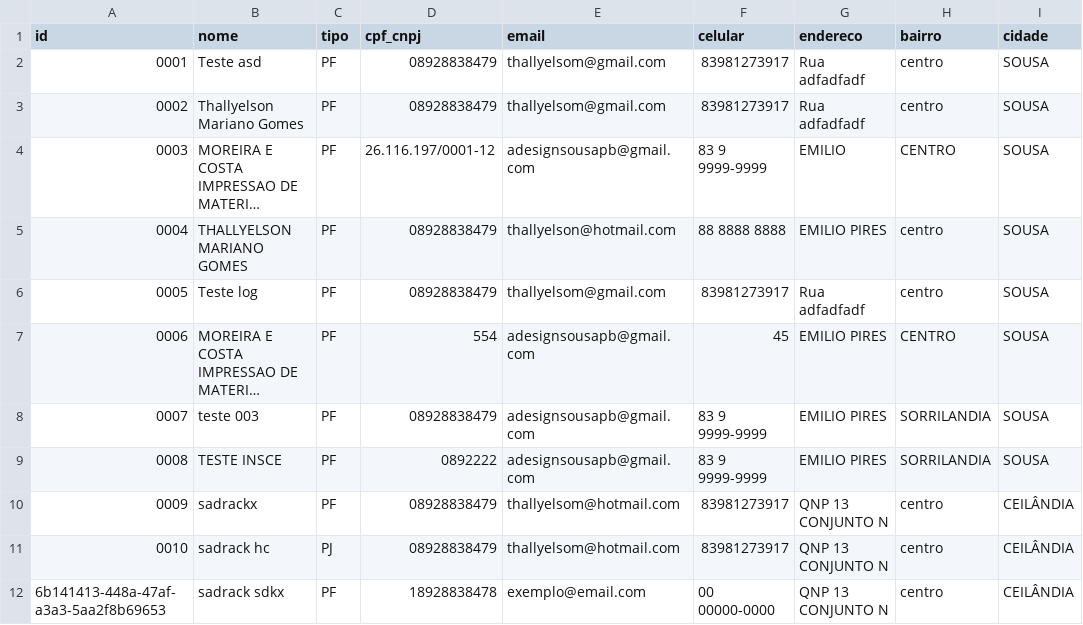
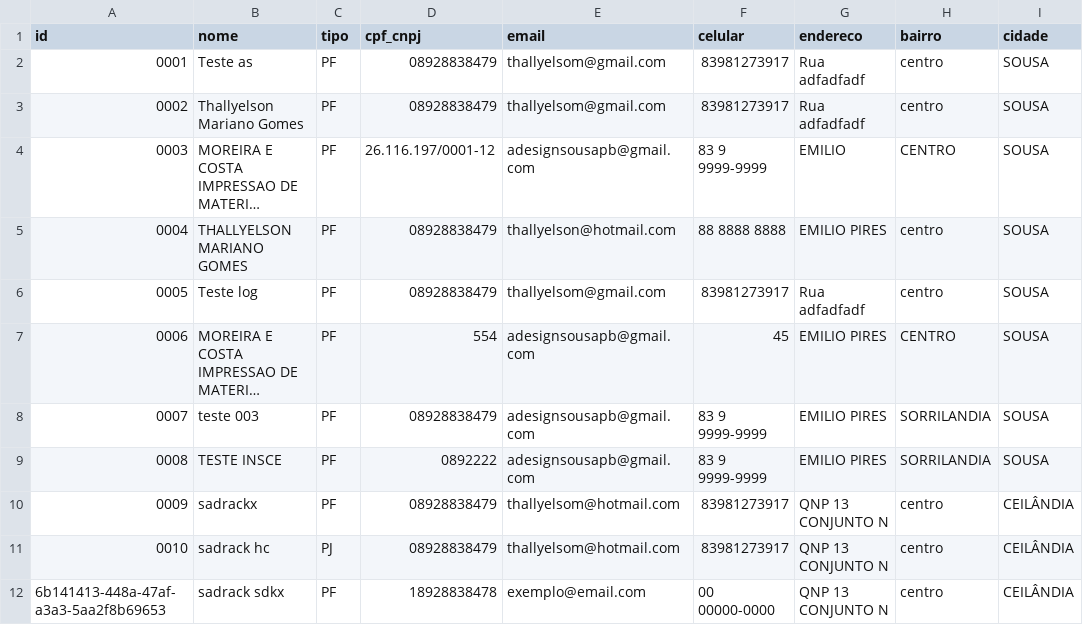
Before and after one commit to SadrackX/erp-python, a CSV file: dados/clientes.csv, drawn as a sheet; only a part is shown; long unchanged cells end in …; the diff names each change by its address in the sheet, - before the commit and + after, or states it on an @@ line.

```diff
--- a/dados/clientes.csv
+++ b/dados/clientes.csv
-B2 (nome): Teste asd
+B2 (nome): Teste as
```
Also changed, not shown: dados/pedido_itens.csv, dados/pedidos.csv, 5 other files.
